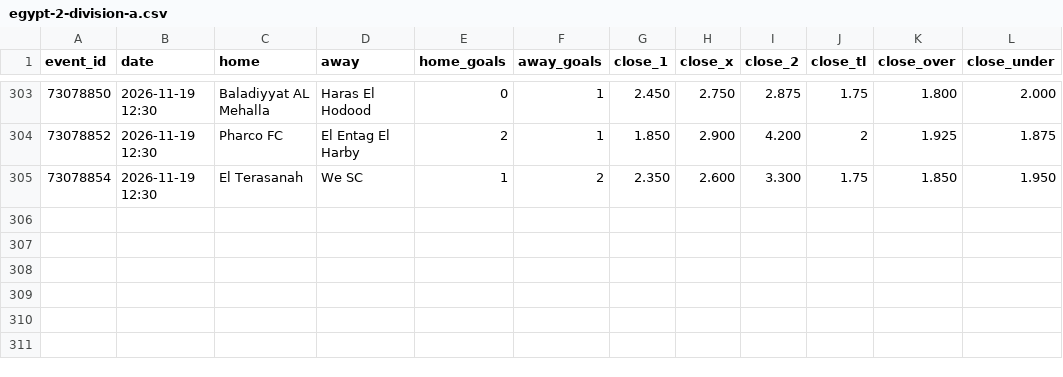
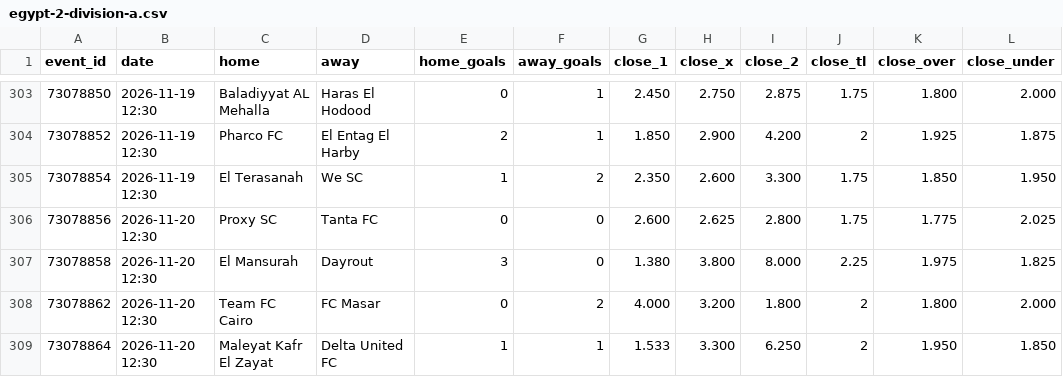
Before and after one commit to bsfisuomi/model-backtest, a CSV file: data/matches/egypt-2-division-a.csv, drawn as a sheet; only a part is shown, gaps mark what is left out.

```diff
--- a/data/matches/egypt-2-division-a.csv
+++ b/data/matches/egypt-2-division-a.csv
@@ -305 +305,5 @@ event_id,date,home,away,home_goals,away_goals,close_1,close_x,close_2,close_tl,c
 73078854,2026-11-19 12:30,El Terasanah,We SC,1,2,2.350,2.600,3.300,1.75,1.850,1.950
+73078856,2026-11-20 12:30,Proxy SC,Tanta FC,0,0,2.600,2.625,2.800,1.75,1.775,2.025
+73078858,2026-11-20 12:30,El Mansurah,Dayrout,3,0,1.380,3.800,8.000,2.25,1.975,1.825
+73078862,2026-11-20 12:30,Team FC Cairo,FC Masar,0,2,4.000,3.200,1.800,2,1.800,2.000
+73078864,2026-11-20 12:30,Maleyat Kafr El Zayat,Delta United FC,1,1,1.533,3.300,6.250,2,1.950,1.850
```
Also changed, not shown: data/bets.csv, data/matches/romania-liga-iii-seria-5.csv, 30 other files.
